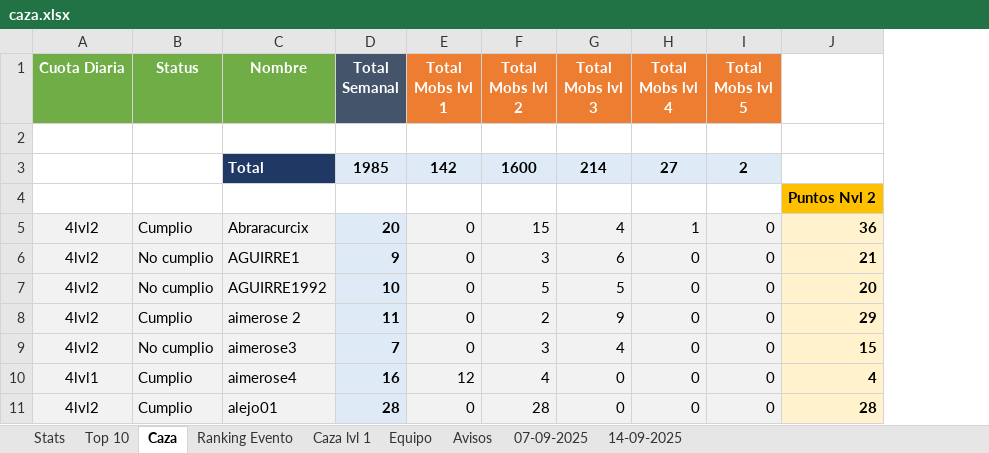
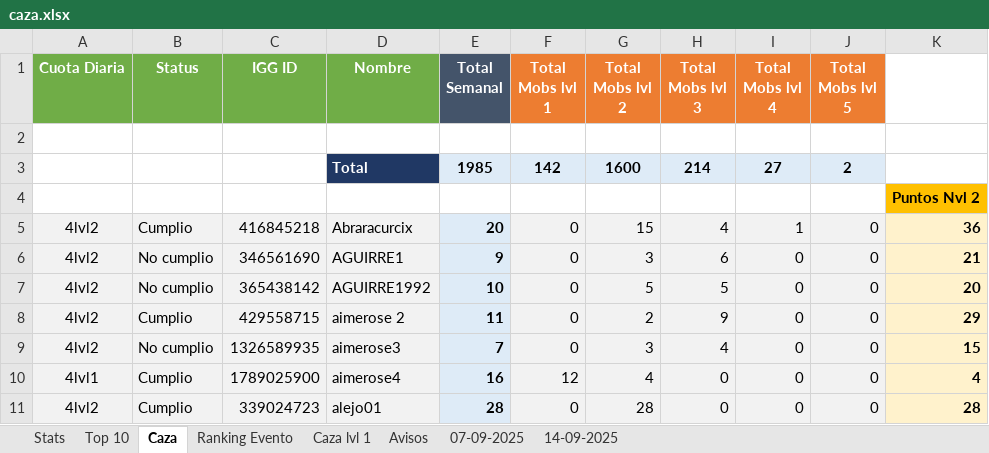
Before and after one commit to Axel5055/Bot-TH-Wsp, an Excel workbook: src/assets/excel/caza.xlsx, sheet Caza, drawn as a sheet; only a part is shown; values as stored, in another font and other column widths than the file's, no borders; conditional formats not drawn; the diff names each change by its address in the sheet, - before the commit and + after, or states it on an @@ line.

```diff
--- a/src/assets/excel/caza.xlsx (sheet Caza)
+++ b/src/assets/excel/caza.xlsx (sheet Caza)
-sheet tab: Equipo
+column C (IGG ID), rows 5-11: 416845218 | 346561690 | 365438142 | 429558715 | 1326589935 | 1789025900 | 339024723
```
Also changed, not shown: formulas that keep their value, src/assets/excel/multicuentas.xlsx, 4 other files.
